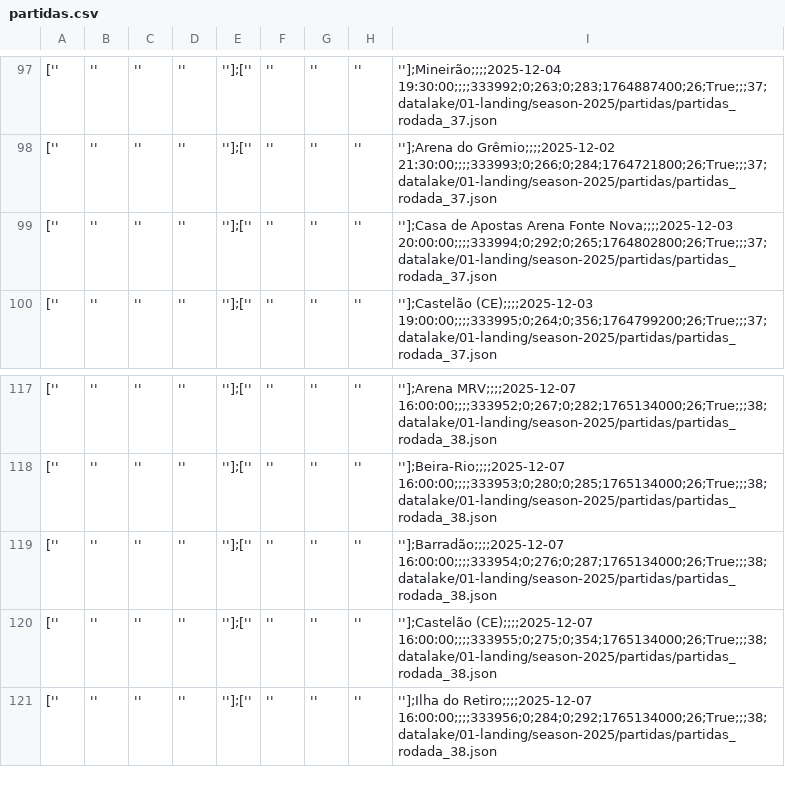
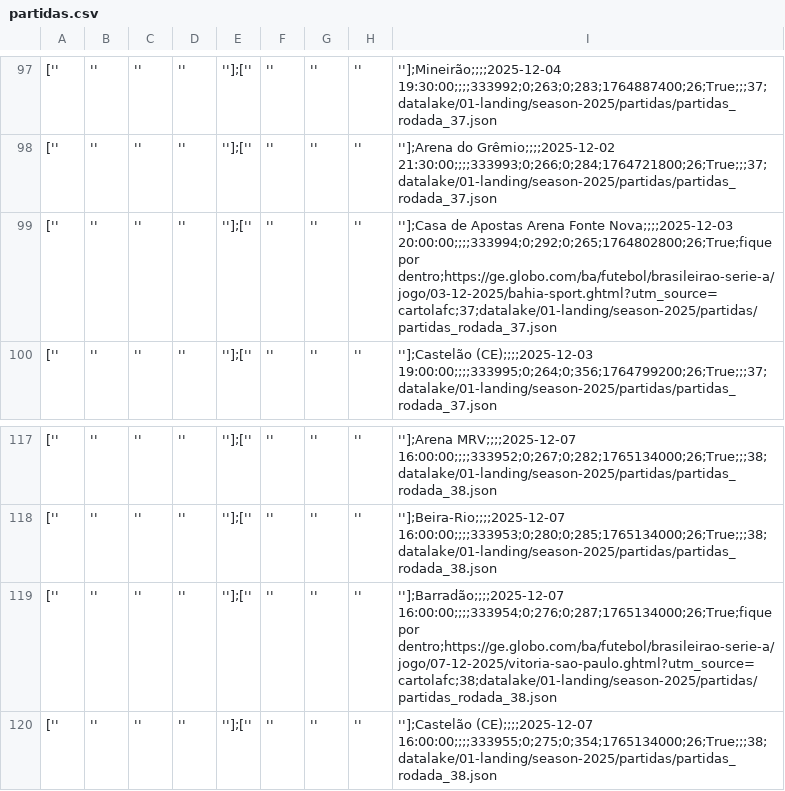
Before and after one commit to adntayer/cartola_datalake, a CSV file: datalake/02-bronze/season-2025/partidas/partidas.csv, drawn as a sheet; only a part is shown, gaps mark what is left out; the shorter side is filled out with more unchanged rows; the diff names each change by its address in the sheet, - before the commit and + after, or states it on an @@ line.

Commit message:
📡 [data landing-to-bronze partidas]: automatic update data Thu Nov 27 10:41:07 UTC 2025

```diff
--- a/datalake/02-bronze/season-2025/partidas/partidas.csv
+++ b/datalake/02-bronze/season-2025/partidas/partidas.csv
-I99: …Fonte Nova;;;;2025-12-03 20:00:00;;;;333994;0;292;0;265;1764802800;26;True;;;37;datalake/01-landing/season-2025/partidas/partidas_rodada_37.json
+I99: …Fonte Nova;;;;2025-12-03 20:00:00;;;;333994;0;292;0;265;1764802800;26;True;fique por dentro;https://ge.globo.com/ba/futebol/brasileirao-serie-a/jogo/03-12-2025/bahia-sport.ghtml?utm_source=cartolafc;37;datalake/01-landing/season-2025/partidas/partidas_rodada_37.json
-I119: ''];Barradão;;;;2025-12-07 16:00:00;;;;333954;0;276;0;287;1765134000;26;True;;;38;datalake/01-landing/season-2025/partidas/partidas_rodada_38.json
+I119: ''];Barradão;;;;2025-12-07 16:00:00;;;;333954;0;276;0;287;1765134000;26;True;fique por dentro;https://ge.globo.com/ba/futebol/brasileirao-serie-a/jogo/07-12-2025/vitoria-sao-paulo.ghtml?utm_source=cartolafc;38;datalake/01-landing/season-2025/partidas/partidas_rodada_38.json
```
